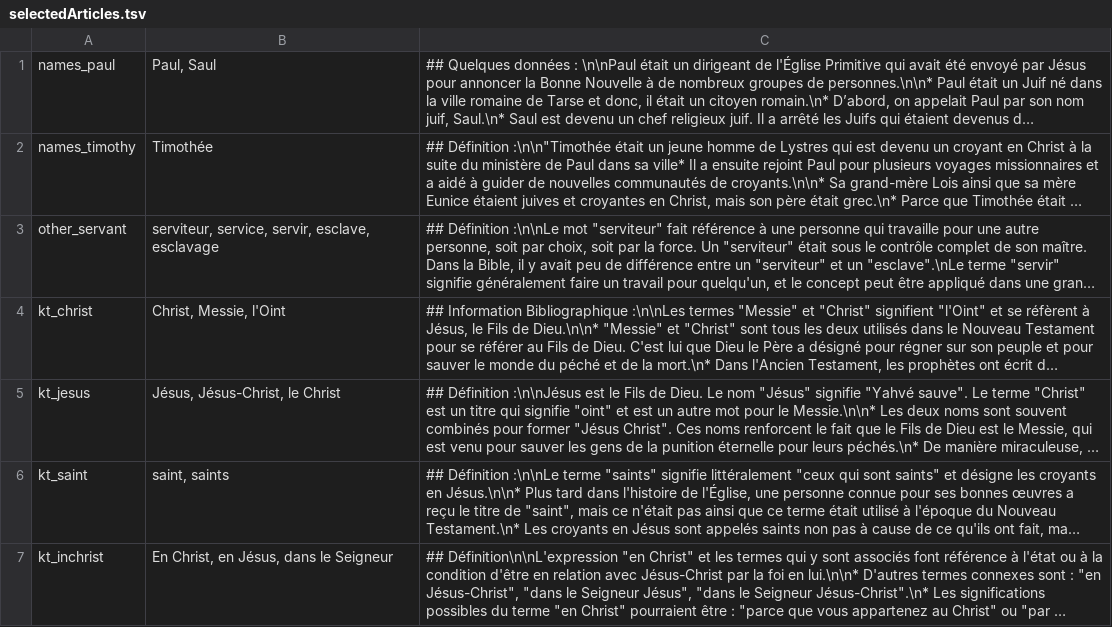
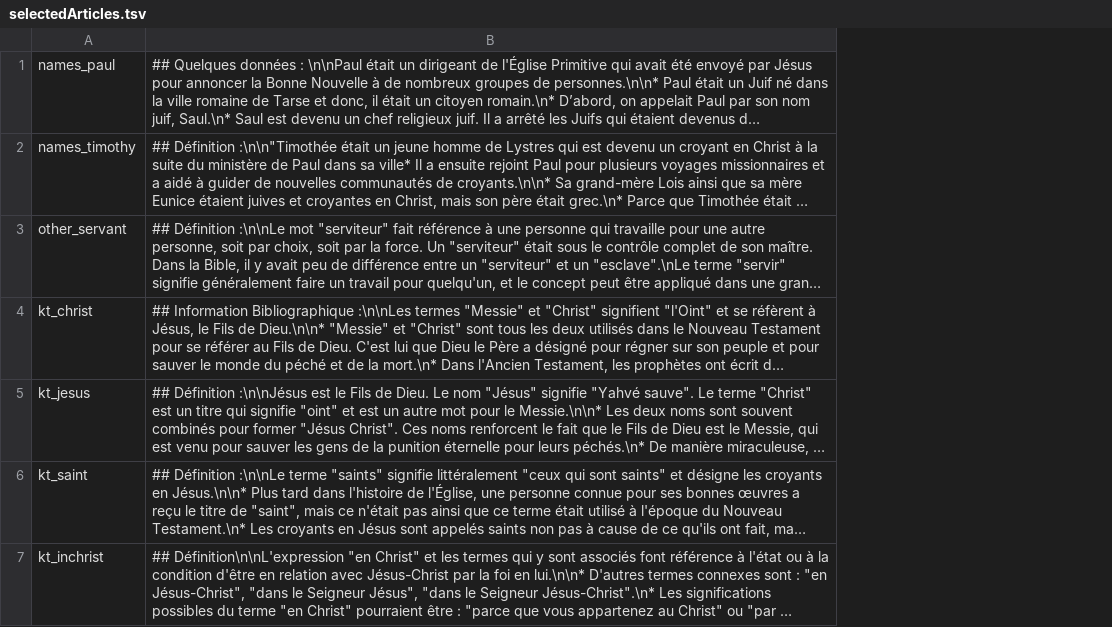
Before and after one commit to Proskomma/korennumi-bouquets, a TSV file: dataSources/fr/tw/selectedArticles.tsv, drawn as a sheet; only a part is shown; long unchanged cells end in …; the diff covers the shown part only; the diff names each change by its address in the sheet, - before the commit and + after, or states it on an @@ line.

```diff
--- a/dataSources/fr/tw/selectedArticles.tsv
+++ b/dataSources/fr/tw/selectedArticles.tsv
-column B, rows 1-7: Paul, Saul | Timothée | serviteur, service, servir, esclave, esclavage | Christ, Messie, l'Oint | Jésus, Jésus-Christ, le Christ | saint, saints | En Christ, en Jésus, dans le Seigneur
```
Also changed, not shown: 18 edited cells elsewhere in this file, 5 other files.
